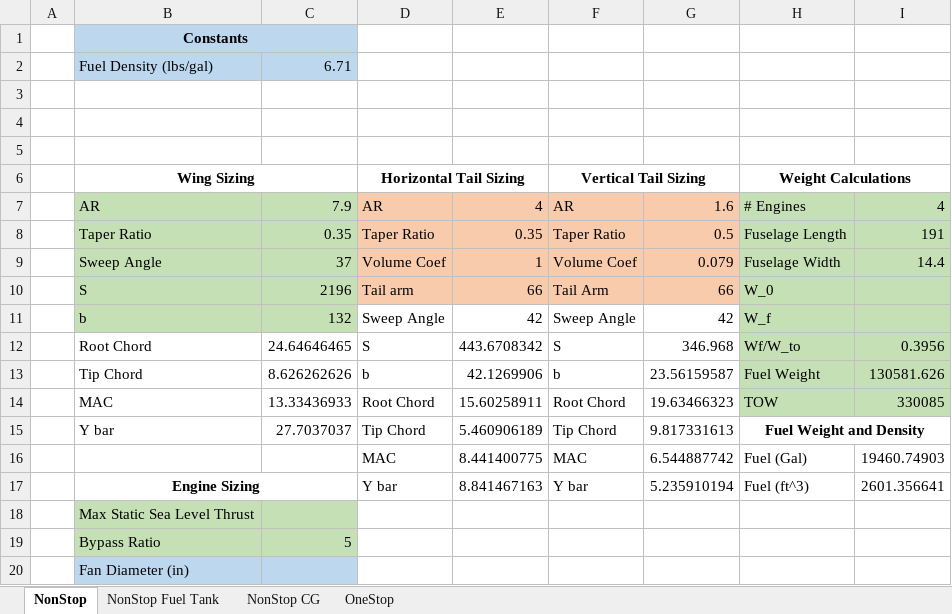
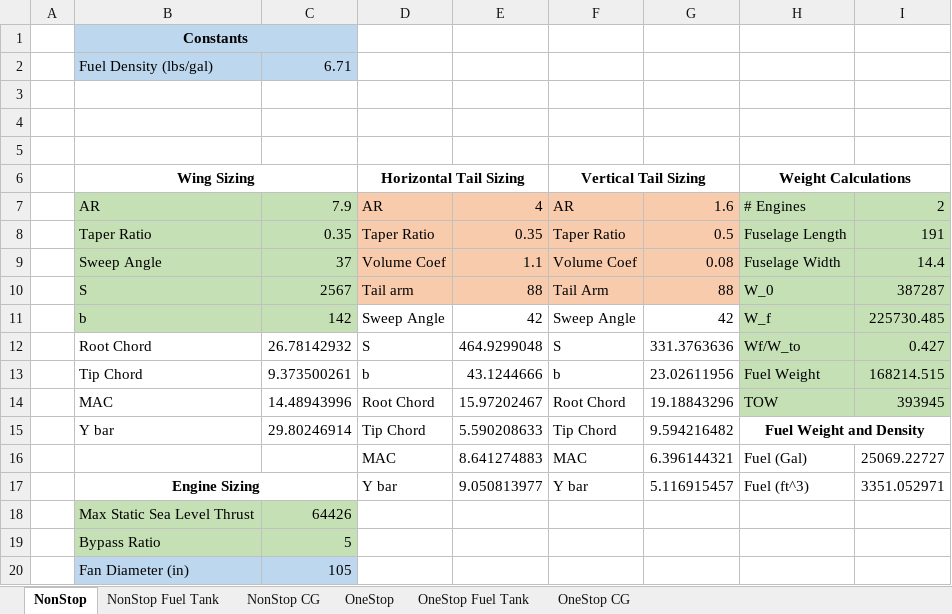
Before and after one commit to ThomasSlagle/MAE136-MAE158-MAE159_Aircraft_Design_and_Analysis_Course_Series, an Excel workbook: MAE 159/Other data/Aircraft Sizing.xlsx, sheet NonStop, drawn as a sheet; only a part is shown; values as stored, in another font and other column widths than the file's, no borders; the diff covers the shown part only; the diff names each change by its address in the sheet, - before the commit and + after, or states it on an @@ line.

```diff
--- a/MAE 159/Other data/Aircraft Sizing.xlsx (sheet NonStop)
+++ b/MAE 159/Other data/Aircraft Sizing.xlsx (sheet NonStop)
+sheet tab: OneStop Fuel Tank
+sheet tab: OneStop CG
-I7: 4
+I7: 2
-E9: 1
+E9: 1.1
-G9: 0.079
+G9: 0.08
-C10: 2196
+C10: 2567
-E10: 66
+E10: 88
-G10: 66
+G10: 88
-I10: (empty)
+I10: 387287
-C11: 132
+C11: 142
-I11: (empty)
+I11: 225730.485
-C12: 24.64646465
+C12: 26.78142932
-E12: 443.6708342
+E12: 464.9299048
-G12: 346.968
+G12: 331.3763636
-I12: 0.3956
+I12: 0.427
-C13: 8.626262626
+C13: 9.373500261
-E13: 42.1269906
+E13: 43.1244666
-G13: 23.56159587
+G13: 23.02611956
-I13: 130581.626
+I13: 168214.515
-C14: 13.33436933
+C14: 14.48943996
-E14: 15.60258911
+E14: 15.97202467
-G14: 19.63466323
+G14: 19.18843296
-I14: 330085
+I14: 393945
-C15: 27.7037037
+C15: 29.80246914
-E15: 5.460906189
+E15: 5.590208633
-G15: 9.817331613
+G15: 9.594216482
-E16: 8.441400775
+E16: 8.641274883
-G16: 6.544887742
+G16: 6.396144321
-I16: 19460.74903
+I16: 25069.22727
-E17: 8.841467163
+E17: 9.050813977
-G17: 5.235910194
+G17: 5.116915457
-I17: 2601.356641
+I17: 3351.052971
-C18: (empty)
+C18: 64426
-C20: (empty)
+C20: 105
```
Also changed, not shown: 3 edited cells elsewhere in this sheet, sheet NonStop CG, sheet OneStop, sheet NonStop Fuel Tank, 15 other files.
